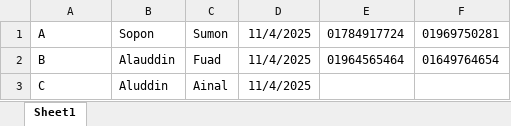
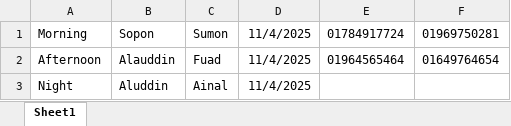
Before and after one commit to nesco177/excel-search-app, an Excel workbook: Duty.xlsx, sheet Sheet1, drawn as a sheet; values as stored, in another font and other column widths than the file's, no borders; the diff names each change by its address in the sheet, - before the commit and + after, or states it on an @@ line.

Commit message:
Add files via upload

```diff
--- a/Duty.xlsx (sheet Sheet1)
+++ b/Duty.xlsx (sheet Sheet1)
-A1: A
+A1: Morning
-A2: B
+A2: Afternoon
-A3: C
+A3: Night
```
